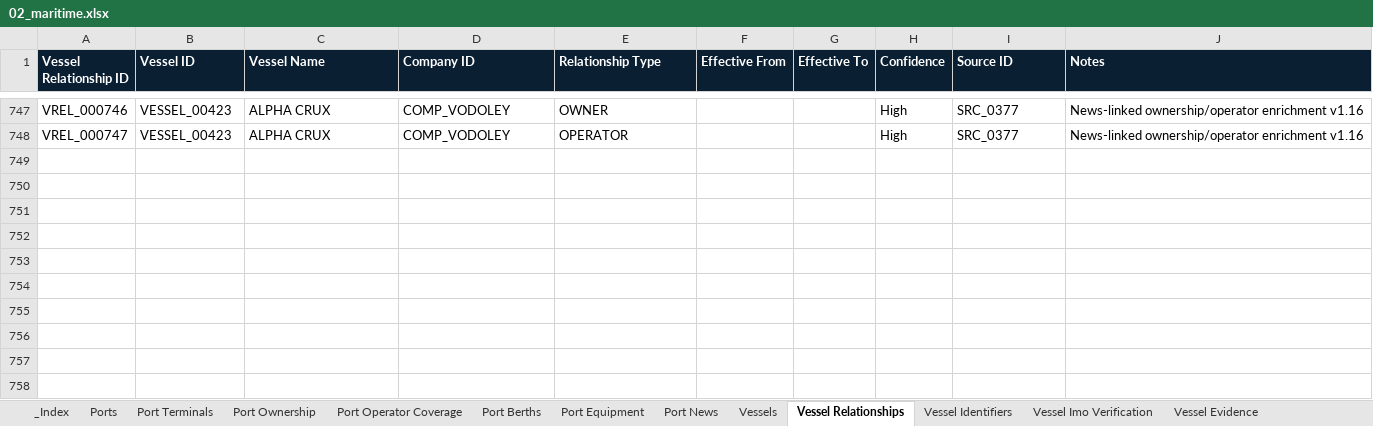
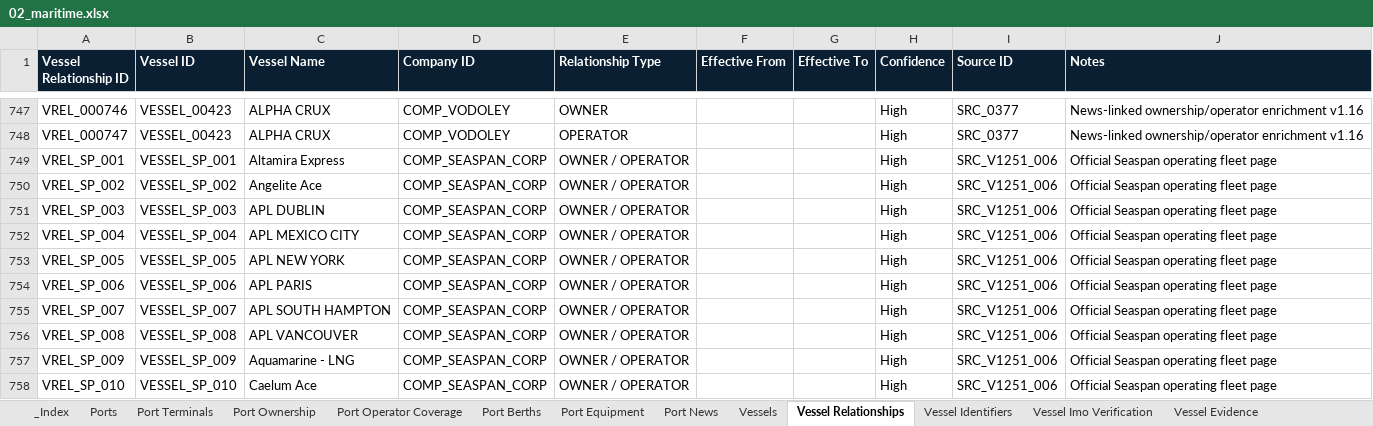
Before and after one commit to PNCIntel/pc-maritime-monitor, an Excel workbook: data/02_maritime.xlsx, sheet Vessel Relationships, drawn as a sheet; only a part is shown, gaps mark what is left out; values as stored, in another font and other column widths than the file's, no borders; the diff names each change by its address in the sheet, - before the commit and + after, or states it on an @@ line.

```diff
--- a/data/02_maritime.xlsx (sheet Vessel Relationships)
+++ b/data/02_maritime.xlsx (sheet Vessel Relationships)
+row 749: VREL_SP_001 | VESSEL_SP_001 | Altamira Express | COMP_SEASPAN_CORP | OWNER / OPERATOR |  |  | High | SRC_V1251_006 | Official Seaspan operating fleet page
+row 750: VREL_SP_002 | VESSEL_SP_002 | Angelite Ace | COMP_SEASPAN_CORP | OWNER / OPERATOR |  |  | High | SRC_V1251_006 | Official Seaspan operating fleet page
+row 751: VREL_SP_003 | VESSEL_SP_003 | APL DUBLIN | COMP_SEASPAN_CORP | OWNER / OPERATOR |  |  | High | SRC_V1251_006 | Official Seaspan operating fleet page
+row 752: VREL_SP_004 | VESSEL_SP_004 | APL MEXICO CITY | COMP_SEASPAN_CORP | OWNER / OPERATOR |  |  | High | SRC_V1251_006 | Official Seaspan operating fleet page
+row 753: VREL_SP_005 | VESSEL_SP_005 | APL NEW YORK | COMP_SEASPAN_CORP | OWNER / OPERATOR |  |  | High | SRC_V1251_006 | Official Seaspan operating fleet page
+row 754: VREL_SP_006 | VESSEL_SP_006 | APL PARIS | COMP_SEASPAN_CORP | OWNER / OPERATOR |  |  | High | SRC_V1251_006 | Official Seaspan operating fleet page
+row 755: VREL_SP_007 | VESSEL_SP_007 | APL SOUTH HAMPTON | COMP_SEASPAN_CORP | OWNER / OPERATOR |  |  | High | SRC_V1251_006 | Official Seaspan operating fleet page
+row 756: VREL_SP_008 | VESSEL_SP_008 | APL VANCOUVER | COMP_SEASPAN_CORP | OWNER / OPERATOR |  |  | High | SRC_V1251_006 | Official Seaspan operating fleet page
+row 757: VREL_SP_009 | VESSEL_SP_009 | Aquamarine - LNG | COMP_SEASPAN_CORP | OWNER / OPERATOR |  |  | High | SRC_V1251_006 | Official Seaspan operating fleet page
+row 758: VREL_SP_010 | VESSEL_SP_010 | Caelum Ace | COMP_SEASPAN_CORP | OWNER / OPERATOR |  |  | High | SRC_V1251_006 | Official Seaspan operating fleet page
```
Also changed, not shown: sheet Vessels, sheet Port Terminals, sheet Fleet Portfolios, sheet Ports, data/01_core_entities.xlsx, data/06_infrastructure.xlsx, 3 other files.
